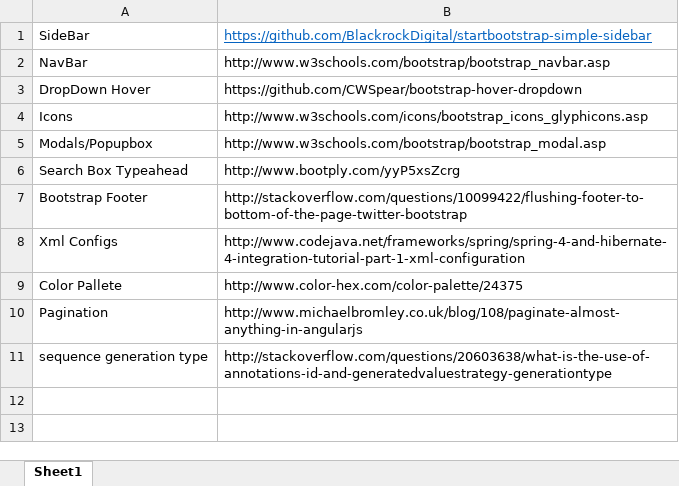
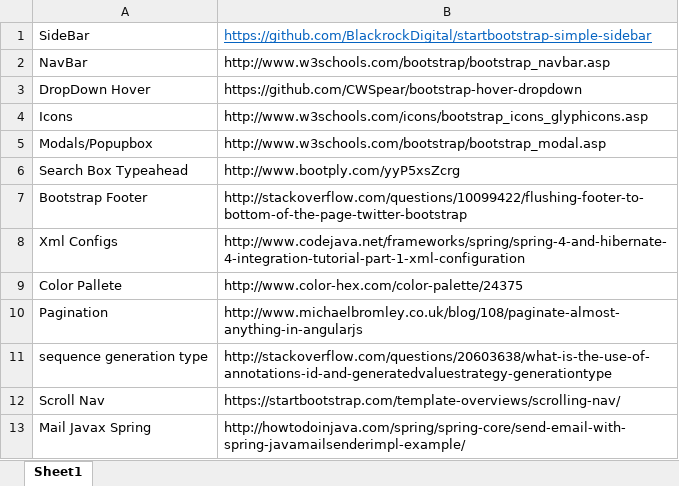
Before and after one commit to SadiqaliZaveri/MiniKart, an Excel workbook: Resource Links.xlsx, sheet Sheet1, drawn as a sheet; values as stored, in another font and other column widths than the file's, no borders; the diff names each change by its address in the sheet, - before the commit and + after, or states it on an @@ line.

```diff
--- a/Resource Links.xlsx (sheet Sheet1)
+++ b/Resource Links.xlsx (sheet Sheet1)
+row 12: Scroll Nav | https://startbootstrap.com/template-overviews/scrolling-nav/
+row 13: Mail Javax Spring | http://howtodoinjava.com/spring/spring-core/send-email-with-spring-javamailsenderimpl-example/
```
Also changed, not shown: errorlog.xlsx, 33 other files.
